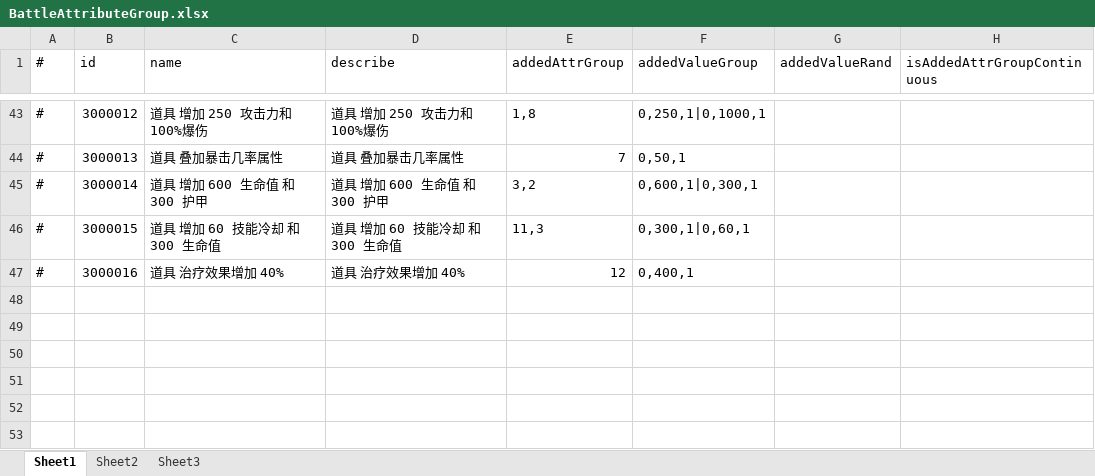
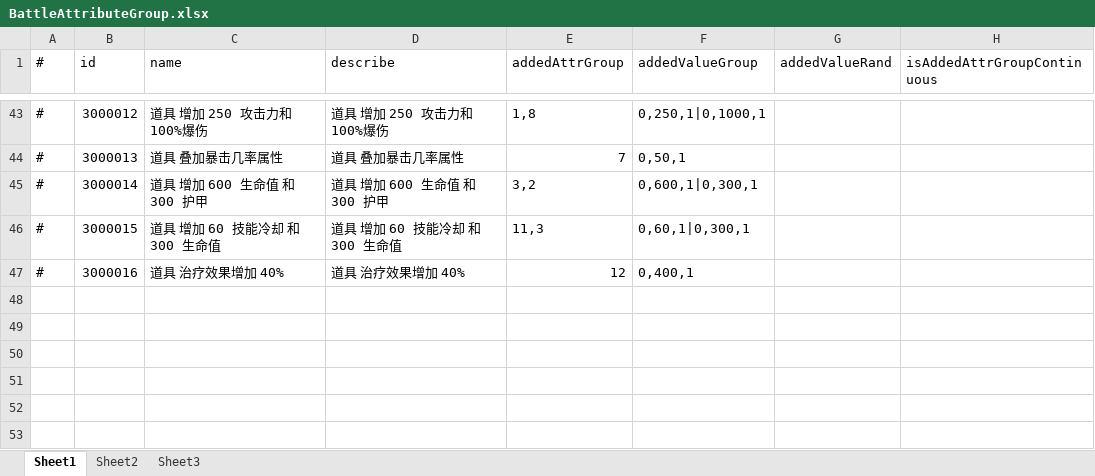
Before and after one commit to thanklzhang/001_GameFramework_Config, an Excel workbook: data_config/BattleAttributeGroup.xlsx, sheet Sheet1, drawn as a sheet; only a part is shown, gaps mark what is left out; values as stored, in another font and other column widths than the file's, no borders; the diff names each change by its address in the sheet, - before the commit and + after, or states it on an @@ line.

```diff
--- a/data_config/BattleAttributeGroup.xlsx (sheet Sheet1)
+++ b/data_config/BattleAttributeGroup.xlsx (sheet Sheet1)
-F46 (addedValueGroup): 0,300,1|0,60,1
+F46 (addedValueGroup): 0,60,1|0,300,1
```
Also changed, not shown: data_config/Attribute.xlsx, data_config/BattleItem.xlsx, 6 other files.
